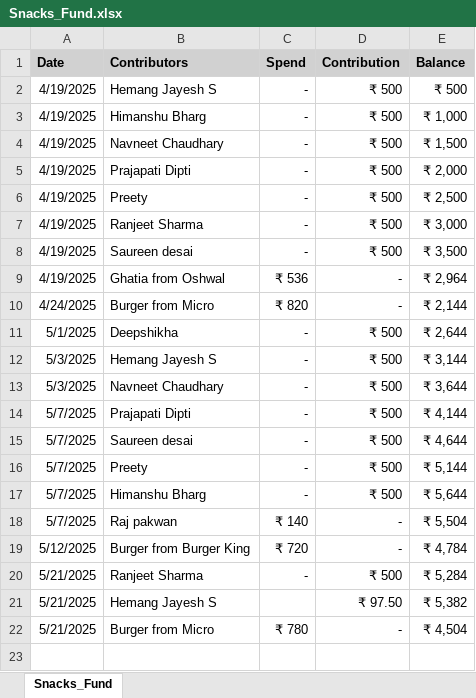
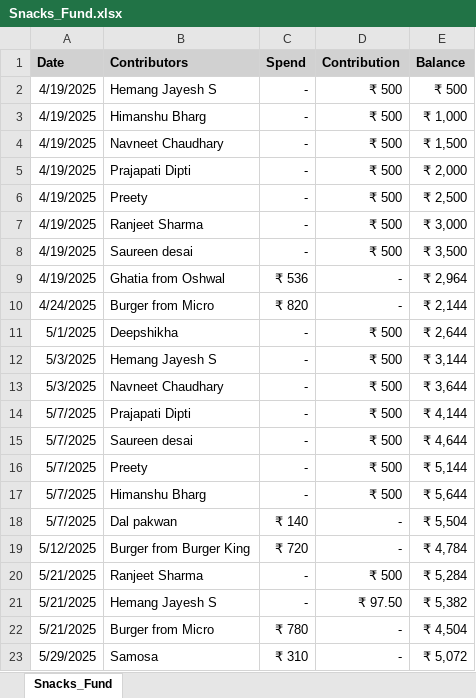
Before and after one commit to Navneet831/Snacks_Fund, an Excel workbook: Snacks_Fund.xlsx, sheet Snacks_Fund, drawn as a sheet; values as stored, in another font and other column widths than the file's, no borders; the diff names each change by its address in the sheet, - before the commit and + after, or states it on an @@ line.

Commit message:
Automated data update

```diff
--- a/Snacks_Fund.xlsx (sheet Snacks_Fund)
+++ b/Snacks_Fund.xlsx (sheet Snacks_Fund)
-B18 (Contributors): Raj pakwan
+B18 (Contributors): Dal pakwan
-C21 (Spend): (empty)
+C21 (Spend): -
+row 23: 5/29/2025 | Samosa | ₹ 310 | - | ₹ 5,072
```
